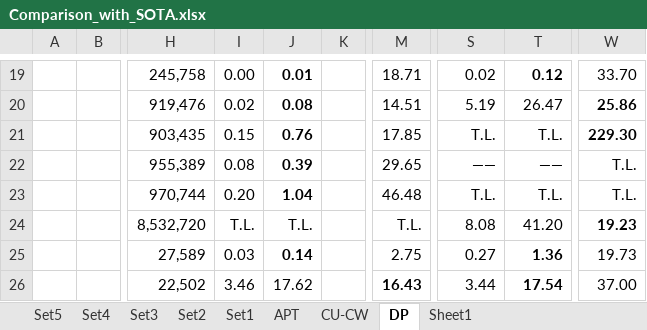
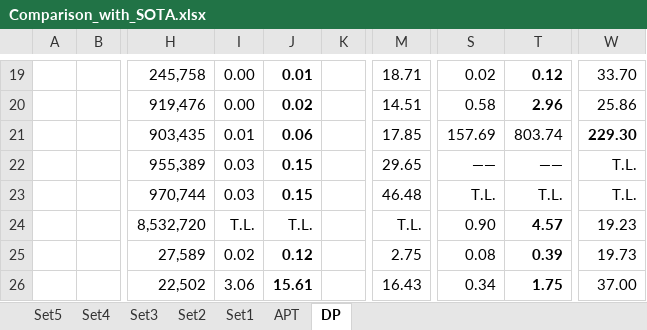
Before and after one commit to WSKH0929/EATKG_For_2KPG, an Excel workbook: Tables/Comparison_with_SOTA.xlsx, sheet DP, drawn as a sheet; only a part is shown, gaps mark what is left out; values as stored, in another font and other column widths than the file's, no borders; the diff covers the shown part only; the diff names each change by its address in the sheet, - before the commit and + after, or states it on an @@ line.

```diff
--- a/Tables/Comparison_with_SOTA.xlsx (sheet DP)
+++ b/Tables/Comparison_with_SOTA.xlsx (sheet DP)
-sheet tab: CU-CW
-sheet tab: Sheet1
-I20: 0.02
+I20: 0.00
-J20: 0.08
+J20: 0.02
-S20: 5.19
+S20: 0.58
-T20: 26.47
+T20: 2.96
-T20 bold: off
+T20 bold: on
-W20 bold: on
+W20 bold: off
-I21: 0.15
+I21: 0.01
-J21: 0.76
+J21: 0.06
-S21: T.L.
+S21: 157.69
-T21: T.L.
+T21: 803.74
-I22: 0.08
+I22: 0.03
-J22: 0.39
+J22: 0.15
-I23: 0.20
+I23: 0.03
-J23: 1.04
+J23: 0.15
-S24: 8.08
+S24: 0.90
-T24: 41.20
+T24: 4.57
-T24 bold: off
+T24 bold: on
-W24 bold: on
+W24 bold: off
-I25: 0.03
+I25: 0.02
-J25: 0.14
+J25: 0.12
-S25: 0.27
+S25: 0.08
-T25: 1.36
+T25: 0.39
-I26: 3.46
+I26: 3.06
-J26: 17.62
+J26: 15.61
-J26 bold: off
+J26 bold: on
-M26 bold: on
+M26 bold: off
-S26: 3.44
+S26: 0.34
-T26: 17.54
+T26: 1.75
```
Also changed, not shown: 33 edited cells and cell formats elsewhere in this sheet, sheet Set1, sheet Set5, sheet Set3, sheet Set2.
